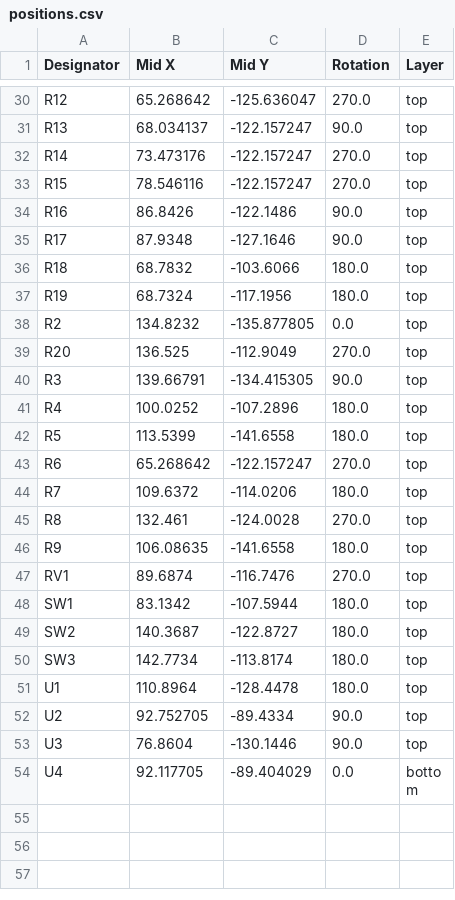
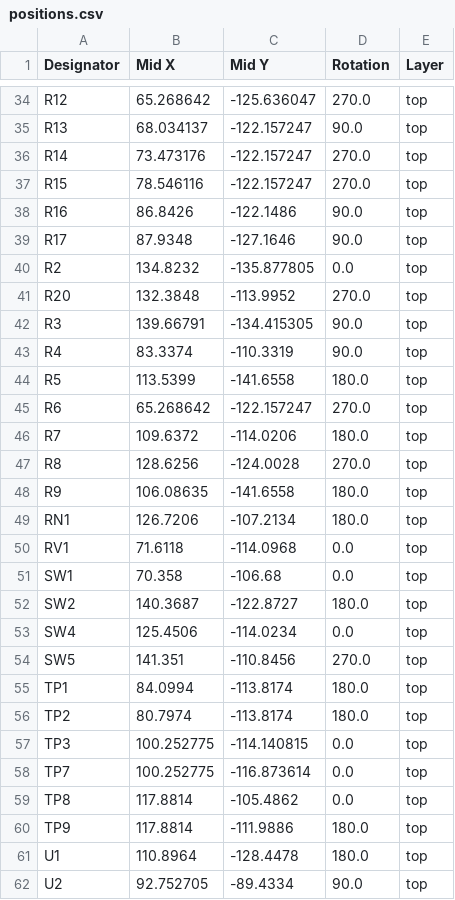
Before and after one commit to menshen-tsai/CSS_Ground_Station, a CSV file: Ground_Station_L432_SR105U_FLASH_20261008/production/positions.csv, drawn as a sheet; only a part is shown, gaps mark what is left out; the shorter side is filled out with more unchanged rows; the diff covers the shown part only.

Commit message:
Update PCB design. Replace Send button with larger one.

```diff
--- a/Ground_Station_L432_SR105U_FLASH_20261008/production/positions.csv
+++ b/Ground_Station_L432_SR105U_FLASH_20261008/production/positions.csv
@@ -35,8 +39,6 @@ R16,86.8426,-122.1486,90.0,top
 R17,87.9348,-127.1646,90.0,top
-R18,68.7832,-103.6066,180.0,top
-R19,68.7324,-117.1956,180.0,top
 R2,134.8232,-135.877805,0.0,top
-R20,136.525,-112.9049,270.0,top
+R20,132.3848,-113.9952,270.0,top
 R3,139.66791,-134.415305,90.0,top
-R4,100.0252,-107.2896,180.0,top
+R4,83.3374,-110.3319,90.0,top
 R5,113.5399,-141.6558,180.0,top
@@ -44,8 +46,16 @@ R6,65.268642,-122.157247,270.0,top
 R7,109.6372,-114.0206,180.0,top
-R8,132.461,-124.0028,270.0,top
+R8,128.6256,-124.0028,270.0,top
 R9,106.08635,-141.6558,180.0,top
-RV1,89.6874,-116.7476,270.0,top
-SW1,83.1342,-107.5944,180.0,top
+RN1,126.7206,-107.2134,180.0,top
+RV1,71.6118,-114.0968,0.0,top
+SW1,70.358,-106.68,0.0,top
 SW2,140.3687,-122.8727,180.0,top
-SW3,142.7734,-113.8174,180.0,top
+SW4,125.4506,-114.0234,0.0,top
+SW5,141.351,-110.8456,270.0,top
+TP1,84.0994,-113.8174,180.0,top
+TP2,80.7974,-113.8174,180.0,top
+TP3,100.252775,-114.140815,0.0,top
+TP7,100.252775,-116.873614,0.0,top
+TP8,117.8814,-105.4862,0.0,top
+TP9,117.8814,-111.9886,180.0,top
 U1,110.8964,-128.4478,180.0,top
```
Also changed, not shown: 7 added rows, 3 removed rows and 12 edited cells elsewhere in this file, Ground_Station_L432_SR105U_FLASH_20261008/production/bom.csv, Ground_Station_L432_SR105U_FLASH_20261008/production/designators.csv, 15 other files.
